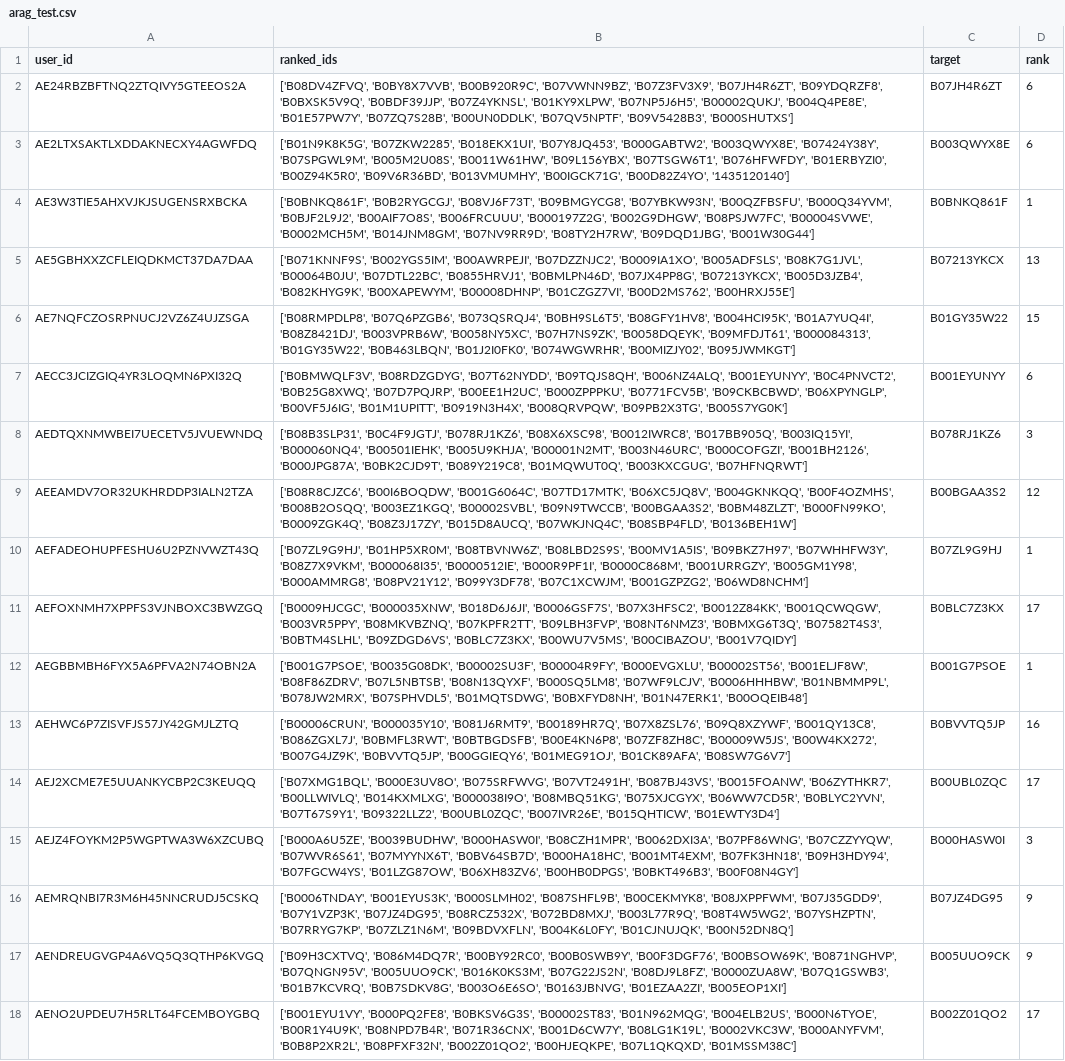
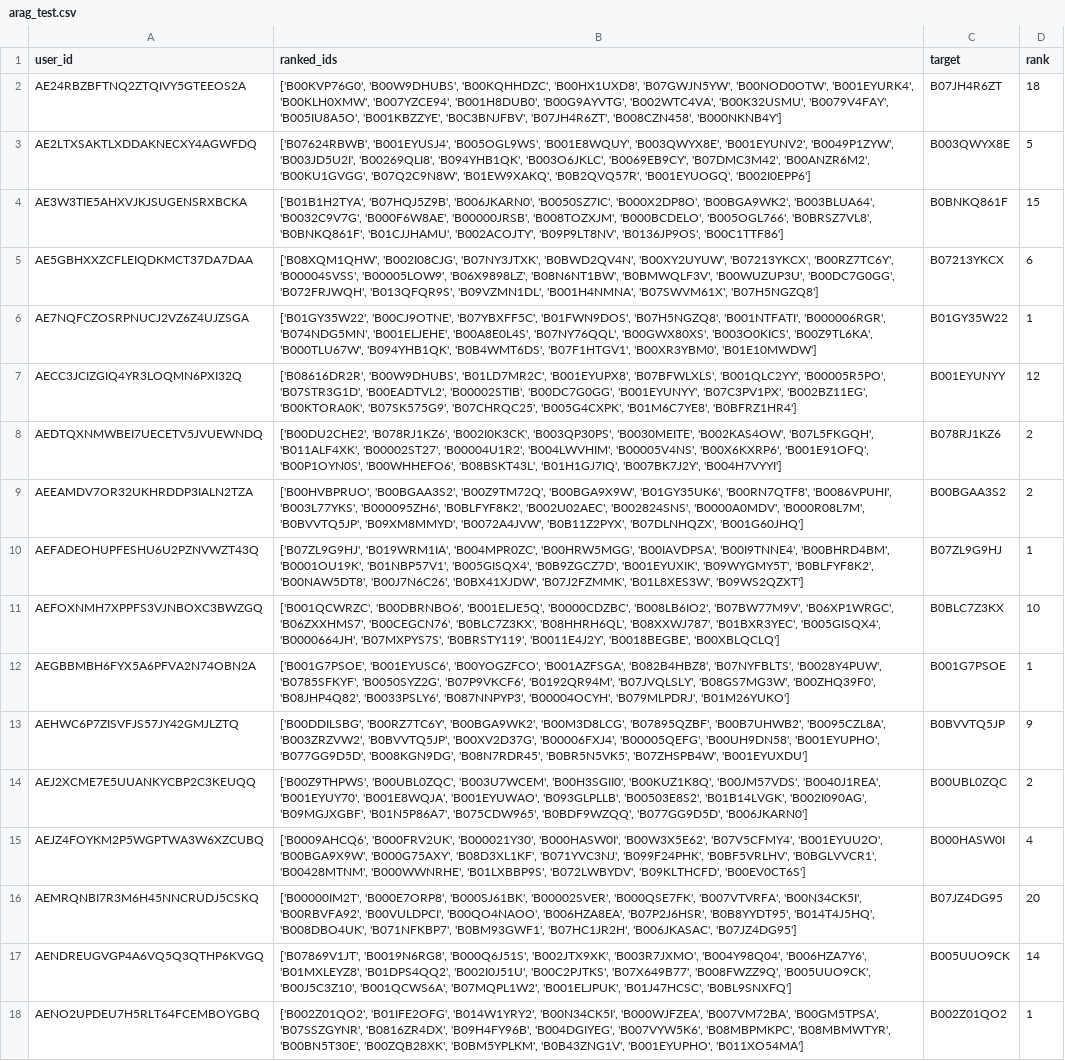
Before and after one commit to bhaavyasura7/arag-gru-recommender, a CSV file: results/predictions/arag_test.csv, drawn as a sheet; only a part is shown; the diff covers the shown part only; the diff names each change by its address in the sheet, - before the commit and + after, or states it on an @@ line.

```diff
--- a/results/predictions/arag_test.csv
+++ b/results/predictions/arag_test.csv
-B2 (ranked_ids): ['B08DV4ZFVQ', 'B0BY8X7VVB', 'B00B920R9C', 'B07VWNN9BZ', 'B07Z3FV3X9', 'B07JH4R6ZT', 'B09YDQRZF8', 'B0BXSK5V9Q', 'B0BDF39JJP', 'B07Z4YKNSL', 'B01KY9XLPW', 'B07NP5J6H5', 'B00002QUKJ', 'B004Q4PE8E', 'B01E57PW7Y', 'B07ZQ7S28B', 'B00UN0DDLK', 'B07QV5NPTF', 'B09V5428B3', 'B000SHUTXS']
+B2 (ranked_ids): ['B00KVP76G0', 'B00W9DHUBS', 'B00KQHHDZC', 'B00HX1UXD8', 'B07GWJN5YW', 'B00NOD0OTW', 'B001EYURK4', 'B00KLH0XMW', 'B007YZCE94', 'B001H8DUB0', 'B00G9AYVTG', 'B002WTC4VA', 'B00K32USMU', 'B0079V4FAY', 'B005IU8A5O', 'B001KBZZYE', 'B0C3BNJFBV', 'B07JH4R6ZT', 'B008CZN458', 'B000NKNB4Y']
-D2 (rank): 6
+D2 (rank): 18
-B3 (ranked_ids): ['B01N9K8K5G', 'B07ZKW2285', 'B018EKX1UI', 'B07Y8JQ453', 'B000GABTW2', 'B003QWYX8E', 'B07424Y38Y', 'B07SPGWL9M', 'B005M2U08S', 'B0011W61HW', 'B09L156YBX', 'B07TSGW6T1', 'B076HFWFDY', 'B01ERBYZI0', 'B00Z94K5R0', 'B09V6R36BD', 'B013VMUMHY', 'B00IGCK71G', 'B00D82Z4YO', '1435120140']
+B3 (ranked_ids): ['B07624RBWB', 'B001EYUSJ4', 'B005OGL9WS', 'B001E8WQUY', 'B003QWYX8E', 'B001EYUNV2', 'B0049P1ZYW', 'B003JD5U2I', 'B00269QLI8', 'B094YHB1QK', 'B003O6JKLC', 'B0069EB9CY', 'B07DMC3M42', 'B00ANZR6M2', 'B00KU1GVGG', 'B07Q2C9N8W', 'B01EW9XAKQ', 'B0B2QVQ57R', 'B001EYUOGQ', 'B002I0EPP6']
-D3 (rank): 6
+D3 (rank): 5
-B4 (ranked_ids): ['B0BNKQ861F', 'B0B2RYGCGJ', 'B08VJ6F73T', 'B09BMGYCG8', 'B07YBKW93N', 'B00QZFBSFU', 'B000Q34YVM', 'B0BJF2L9J2', 'B00AIF7O8S', 'B006FRCUUU', 'B000197Z2G', 'B002G9DHGW', 'B08PSJW7FC', 'B00004SVWE', 'B0002MCH5M', 'B014JNM8GM', 'B07NV9RR9D', 'B08TY2H7RW', 'B09DQD1JBG', 'B001W30G44']
+B4 (ranked_ids): ['B01B1H2TYA', 'B07HQJ5Z9B', 'B006JKARN0', 'B0050SZ7IC', 'B000X2DP8O', 'B00BGA9WK2', 'B003BLUA64', 'B0032C9V7G', 'B000F6W8AE', 'B00000JRSB', 'B008TOZXJM', 'B000BCDELO', 'B005OGL766', 'B0BRSZ7VL8', 'B0BNKQ861F', 'B01CJJHAMU', 'B002ACOJTY', 'B09P9LT8NV', 'B0136JP9OS', 'B00C1TTF86']
-D4 (rank): 1
+D4 (rank): 15
-B5 (ranked_ids): ['B071KNNF9S', 'B002YGS5IM', 'B00AWRPEJI', 'B07DZZNJC2', 'B0009IA1XO', 'B005ADFSLS', 'B08K7G1JVL', 'B00064B0JU', 'B07DTL22BC', 'B0855HRVJ1', 'B0BMLPN46D', 'B07JX4PP8G', 'B07213YKCX', 'B005D3JZB4', 'B082KHYG9K', 'B00XAPEWYM', 'B00008DHNP', 'B01CZGZ7VI', 'B00D2MS762', 'B00HRXJ55E']
+B5 (ranked_ids): ['B08XQM1QHW', 'B002I08CJG', 'B07NY3JTXK', 'B0BWD2QV4N', 'B00XY2UYUW', 'B07213YKCX', 'B00RZ7TC6Y', 'B00004SVSS', 'B00005LOW9', 'B06X9898LZ', 'B08N6NT1BW', 'B0BMWQLF3V', 'B00WUZUP3U', 'B00DC7G0GG', 'B072FRJWQH', 'B013QFQR9S', 'B09VZMN1DL', 'B001H4NMNA', 'B07SWVM61X', 'B07H5NGZQ8']
-D5 (rank): 13
+D5 (rank): 6
-B6 (ranked_ids): ['B08RMPDLP8', 'B07Q6PZGB6', 'B073QSRQJ4', 'B0BH9SL6T5', 'B08GFY1HV8', 'B004HCI95K', 'B01A7YUQ4I', 'B08Z8421DJ', 'B003VPRB6W', 'B0058NY5XC', 'B07H7NS9ZK', 'B0058DQEYK', 'B09MFDJT61', 'B000084313', 'B01GY35W22', 'B0B463LBQN', 'B01J2I0FK0', 'B074WGWRHR', 'B00MIZJY02', 'B095JWMKGT']
+B6 (ranked_ids): ['B01GY35W22', 'B00CJ9OTNE', 'B07YBXFF5C', 'B01FWN9DOS', 'B07H5NGZQ8', 'B001NTFATI', 'B000006RGR', 'B074NDG5MN', 'B001ELJEHE', 'B00A8E0L4S', 'B07NY76QQL', 'B00GWX80XS', 'B003O0KICS', 'B00Z9TL6KA', 'B000TLU67W', 'B094YHB1QK', 'B0B4WMT6DS', 'B07F1HTGV1', 'B00XR3YBM0', 'B01E10MWDW']
-D6 (rank): 15
+D6 (rank): 1
-B7 (ranked_ids): ['B0BMWQLF3V', 'B08RDZGDYG', 'B07T62NYDD', 'B09TQJS8QH', 'B006NZ4ALQ', 'B001EYUNYY', 'B0C4PNVCT2', 'B0B25G8XWQ', 'B07D7PQJRP', 'B00EE1H2UC', 'B000ZPPPKU', 'B0771FCV5B', 'B09CKBCBWD', 'B06XPYNGLP', 'B00VF5J6IG', 'B01M1UPITT', 'B0919N3H4X', 'B008QRVPQW', 'B09PB2X3TG', 'B005S7YG0K']
+B7 (ranked_ids): ['B08616DR2R', 'B00W9DHUBS', 'B01LD7MR2C', 'B001EYUPX8', 'B07BFWLXLS', 'B001QLC2YY', 'B00005R5PO', 'B07STR3G1D', 'B00EADTVL2', 'B00002STIB', 'B00DC7G0GG', 'B001EYUNYY', 'B07C3PV1PX', 'B002BZ11EG', 'B00KTORA0K', 'B07SK575G9', 'B07CHRQC25', 'B005G4CXPK', 'B01M6C7YE8', 'B0BFRZ1HR4']
-D7 (rank): 6
+D7 (rank): 12
-B8 (ranked_ids): ['B08B3SLP31', 'B0C4F9JGTJ', 'B078RJ1KZ6', 'B08X6XSC98', 'B0012IWRC8', 'B017BB905Q', 'B003IQ15YI', 'B000060NQ4', 'B00501IEHK', 'B005U9KHJA', 'B00001N2MT', 'B003N46URC', 'B000COFGZI', 'B001BH2126', 'B000JPG87A', 'B0BK2CJD9T', 'B089Y219C8', 'B01MQWUT0Q', 'B003KXCGUG', 'B07HFNQRWT']
+B8 (ranked_ids): ['B00DU2CHE2', 'B078RJ1KZ6', 'B002I0K3CK', 'B003QP30PS', 'B0030MEITE', 'B002KAS4OW', 'B07L5FKGQH', 'B011ALF4XK', 'B00002ST27', 'B00004U1R2', 'B004LWVHIM', 'B00005V4NS', 'B00X6KXRP6', 'B001E91OFQ', 'B00P1OYN0S', 'B00WHHEFO6', 'B08BSKT43L', 'B01H1GJ7IQ', 'B007BK7J2Y', 'B004H7VYYI']
-D8 (rank): 3
+D8 (rank): 2
-B9 (ranked_ids): ['B08R8CJZC6', 'B00I6BOQDW', 'B001G6064C', 'B07TD17MTK', 'B06XC5JQ8V', 'B004GKNKQQ', 'B00F4OZMHS', 'B008B2OSQQ', 'B003EZ1KGQ', 'B00002SVBL', 'B09N9TWCCB', 'B00BGAA3S2', 'B0BM48ZLZT', 'B000FN99KO', 'B0009ZGK4Q', 'B08Z3J17ZY', 'B015D8AUCQ', 'B07WKJNQ4C', 'B08SBP4FLD', 'B0136BEH1W']
+B9 (ranked_ids): ['B00HVBPRUO', 'B00BGAA3S2', 'B00Z9TM72Q', 'B00BGA9X9W', 'B01GY35UK6', 'B00RN7QTF8', 'B0086VPUHI', 'B003L77YKS', 'B000095ZH6', 'B0BLFYF8K2', 'B002U02AEC', 'B002824SNS', 'B0000A0MDV', 'B000R08L7M', 'B0BVVTQ5JP', 'B09XM8MMYD', 'B0072A4JVW', 'B0B11Z2PYX', 'B07DLNHQZX', 'B001G60JHQ']
-D9 (rank): 12
+D9 (rank): 2
-B10 (ranked_ids): ['B07ZL9G9HJ', 'B01HP5XR0M', 'B08TBVNW6Z', 'B08LBD2S9S', 'B00MV1A5IS', 'B09BKZ7H97', 'B07WHHFW3Y', 'B08Z7X9VKM', 'B000068I35', 'B0000512IE', 'B000R9PF1I', 'B0000C868M', 'B001URRGZY', 'B005GM1Y98', 'B000AMMRG8', 'B08PV21Y12', 'B099Y3DF78', 'B07C1XCWJM', 'B001GZPZG2', 'B06WD8NCHM']
+B10 (ranked_ids): ['B07ZL9G9HJ', 'B019WRM1IA', 'B004MPR0ZC', 'B00HRW5MGG', 'B00IAVDPSA', 'B00I9TNNE4', 'B00BHRD4BM', 'B0001OU19K', 'B01NBP57V1', 'B005GISQX4', 'B0B9ZGCZ7D', 'B001EYUXIK', 'B09WYGMY5T', 'B0BLFYF8K2', 'B00NAW5DT8', 'B00J7N6C26', 'B0BX41XJDW', 'B07J2FZMMK', 'B01L8XES3W', 'B09WS2QZXT']
-B11 (ranked_ids): ['B0009HJCGC', 'B000035XNW', 'B018D6J6JI', 'B0006GSF7S', 'B07X3HFSC2', 'B0012Z84KK', 'B001QCWQGW', 'B003VR5PPY', 'B08MKVBZNQ', 'B07KPFR2TT', 'B09LBH3FVP', 'B08NT6NMZ3', 'B0BMXG6T3Q', 'B07582T4S3', 'B0BTM4SLHL', 'B09ZDGD6VS', 'B0BLC7Z3KX', 'B00WU7V5MS', 'B00CIBAZOU', 'B001V7QIDY']
+B11 (ranked_ids): ['B001QCWRZC', 'B00DBRNBO6', 'B001ELJE5Q', 'B0000CDZBC', 'B008LB6IO2', 'B07BW77M9V', 'B06XP1WRGC', 'B06ZXXHMS7', 'B00CEGCN76', 'B0BLC7Z3KX', 'B08HHRH6QL', 'B08XXWJ787', 'B01BXR3YEC', 'B005GISQX4', 'B0000664JH', 'B07MXPYS7S', 'B0BRSTY119', 'B0011E4J2Y', 'B0018BEGBE', 'B00XBLQCLQ']
-D11 (rank): 17
+D11 (rank): 10
-B12 (ranked_ids): ['B001G7PSOE', 'B0035G08DK', 'B00002SU3F', 'B00004R9FY', 'B000EVGXLU', 'B00002ST56', 'B001ELJF8W', 'B08F86ZDRV', 'B07L5NBTSB', 'B08N13QYXF', 'B000SQ5LM8', 'B07WF9LCJV', 'B0006HHHBW', 'B01NBMMP9L', 'B078JW2MRX', 'B07SPHVDL5', 'B01MQTSDWG', 'B0BXFYD8NH', 'B01N47ERK1', 'B00OQEIB48']
+B12 (ranked_ids): ['B001G7PSOE', 'B001EYUSC6', 'B00YOGZFCO', 'B001AZFSGA', 'B082B4HBZ8', 'B07NYFBLTS', 'B0028Y4PUW', 'B0785SFKYF', 'B0050SYZ2G', 'B07P9VKCF6', 'B0192QR94M', 'B07JVQLSLY', 'B08GS7MG3W', 'B00ZHQ39F0', 'B08JHP4Q82', 'B0033PSLY6', 'B087NNPYP3', 'B00004OCYH', 'B079MLPDRJ', 'B01M26YUKO']
-B13 (ranked_ids): ['B00006CRUN', 'B000035Y10', 'B081J6RMT9', 'B00189HR7Q', 'B07X8ZSL76', 'B09Q8XZYWF', 'B001QY13C8', 'B086ZGXL7J', 'B0BMFL3RWT', 'B0BTBGDSFB', 'B00E4KN6P8', 'B07ZF8ZH8C', 'B00009W5JS', 'B00W4KX272', 'B007G4JZ9K', 'B0BVVTQ5JP', 'B00GGIEQY6', 'B01MEG91OJ', 'B01CK89AFA', 'B08SW7G6V7']
+B13 (ranked_ids): ['B00DDILSBG', 'B00RZ7TC6Y', 'B00BGA9WK2', 'B00M3D8LCG', 'B07895QZBF', 'B00B7UHWB2', 'B0095CZL8A', 'B003ZRZVW2', 'B0BVVTQ5JP', 'B00XV2D37G', 'B00006FXJ4', 'B00005QEFG', 'B00UH9DN58', 'B001EYUPHO', 'B077GG9D5D', 'B008KGN9DG', 'B08N7RDR45', 'B0BR5N5VK5', 'B07ZHSPB4W', 'B001EYUXDU']
-D13 (rank): 16
+D13 (rank): 9
-B14 (ranked_ids): ['B07XMG1BQL', 'B000E3UV8O', 'B075SRFWVG', 'B07VT2491H', 'B087BJ43VS', 'B0015FOANW', 'B06ZYTHKR7', 'B00LLWIVLQ', 'B014KXMLXG', 'B000038I9O', 'B08MBQ51KG', 'B075XJCGYX', 'B06WW7CD5R', 'B0BLYC2YVN', 'B07T67S9Y1', 'B09322LLZ2', 'B00UBL0ZQC', 'B007IVR26E', 'B015QHTICW', 'B01EWTY3D4']
+B14 (ranked_ids): ['B00Z9THPWS', 'B00UBL0ZQC', 'B003U7WCEM', 'B00H3SGII0', 'B00KUZ1K8Q', 'B00JM57VDS', 'B0040J1REA', 'B001EYUY70', 'B001E8WQJA', 'B001EYUWAO', 'B093GLPLLB', 'B00503E8S2', 'B01B14LVGK', 'B002I090AG', 'B09MGJXGBF', 'B01N5P86A7', 'B075CDW965', 'B0BDF9WZQQ', 'B077GG9D5D', 'B006JKARN0']
-D14 (rank): 17
+D14 (rank): 2
-B15 (ranked_ids): ['B000A6U5ZE', 'B0039BUDHW', 'B000HASW0I', 'B08CZH1MPR', 'B0062DXI3A', 'B07PF86WNG', 'B07CZZYYQW', 'B07WVR6S61', 'B07MYYNX6T', 'B0BV64SB7D', 'B000HA18HC', 'B001MT4EXM', 'B07FK3HN18', 'B09H3HDY94', 'B07FGCW4YS', 'B01LZG87OW', 'B06XH83ZV6', 'B00HB0DPGS', 'B0BKT496B3', 'B00F08N4GY']
+B15 (ranked_ids): ['B0009AHCQ6', 'B000FRV2UK', 'B000021Y30', 'B000HASW0I', 'B00W3X5E62', 'B07V5CFMY4', 'B001EYUU2O', 'B00BGA9X9W', 'B000G75AXY', 'B08D3XL1KF', 'B071YVC3NJ', 'B099F24PHK', 'B0BF5VRLHV', 'B0BGLVVCR1', 'B00428MTNM', 'B000WWNRHE', 'B01LXBBP9S', 'B072LWBYDV', 'B09KLTHCFD', 'B00EV0CT6S']
-D15 (rank): 3
+D15 (rank): 4
-B16 (ranked_ids): ['B0006TNDAY', 'B001EYUS3K', 'B000SLMH02', 'B087SHFL9B', 'B00CEKMYK8', 'B08JXPPFWM', 'B07J35GDD9', 'B07Y1VZP3K', 'B07JZ4DG95', 'B08RCZ532X', 'B072BD8MXJ', 'B003L77R9Q', 'B08T4W5WG2', 'B07YSHZPTN', 'B07RRYG7KP', 'B07ZLZ1N6M', 'B09BDVXFLN', 'B004K6L0FY', 'B01CJNUJQK', 'B00N52DN8Q']
+B16 (ranked_ids): ['B00000IM2T', 'B000E7ORP8', 'B000SJ61BK', 'B00002SVER', 'B000QSE7FK', 'B007VTVRFA', 'B00N34CK5I', 'B00RBVFA92', 'B00VULDPCI', 'B00QO4NAOO', 'B006HZA8EA', 'B07P2J6HSR', 'B0B8YYDT95', 'B014T4J5HQ', 'B008DBO4UK', 'B071NFKBP7', 'B0BM93GWF1', 'B07HC1JR2H', 'B006JKASAC', 'B07JZ4DG95']
-D16 (rank): 9
+D16 (rank): 20
-B17 (ranked_ids): ['B09H3CXTVQ', 'B086M4DQ7R', 'B00BY92RC0', 'B00B0SWB9Y', 'B00F3DGF76', 'B00BSOW69K', 'B0871NGHVP', 'B07QNGN95V', 'B005UUO9CK', 'B016K0KS3M', 'B07G22JS2N', 'B08DJ9L8FZ', 'B0000ZUA8W', 'B07Q1GSWB3', 'B01B7KCVRQ', 'B0B7SDKV8G', 'B003O6E6SO', 'B0163JBNVG', 'B01EZAA2ZI', 'B005EOP1XI']
+B17 (ranked_ids): ['B07869V1JT', 'B0019N6RG8', 'B000Q6J51S', 'B002JTX9XK', 'B003R7JXMO', 'B004Y98Q04', 'B006HZA7Y6', 'B01MXLEYZ8', 'B01DPS4QQ2', 'B002I0J51U', 'B00C2PJTKS', 'B07X649B77', 'B008FWZZ9Q', 'B005UUO9CK', 'B00J5C3Z10', 'B001QCWS6A', 'B07MQPL1W2', 'B001ELJPUK', 'B01J47HCSC', 'B0BL9SNXFQ']
-D17 (rank): 9
+D17 (rank): 14
-B18 (ranked_ids): ['B001EYU1VY', 'B000PQ2FE8', 'B0BKSV6G3S', 'B00002ST83', 'B01N962MQG', 'B004ELB2US', 'B000N6TYOE', 'B00R1Y4U9K', 'B08NPD7B4R', 'B071R36CNX', 'B001D6CW7Y', 'B08LG1K19L', 'B0002VKC3W', 'B000ANYFVM', 'B0B8P2XR2L', 'B08PFXF32N', 'B002Z01QO2', 'B00HJEQKPE', 'B07L1QKQXD', 'B01MSSM38C']
+B18 (ranked_ids): ['B002Z01QO2', 'B01IFE2OFG', 'B014W1YRY2', 'B00N34CK5I', 'B000WJFZEA', 'B007VM72BA', 'B00GM5TPSA', 'B07SSZGYNR', 'B0816ZR4DX', 'B09H4FY96B', 'B004DGIYEG', 'B007VYW5K6', 'B08MBPMKPC', 'B08MBMWTYR', 'B00BN5T30E', 'B00ZQB28XK', 'B0BM5YPLKM', 'B0B43ZNG1V', 'B001EYUPHO', 'B011XO54MA']
-D18 (rank): 17
+D18 (rank): 1
```
Also changed, not shown: 147 edited cells elsewhere in this file, results/predictions/arag_valid.csv, results/predictions/arag_wo_nli_csa_test.csv, 22 other files.
